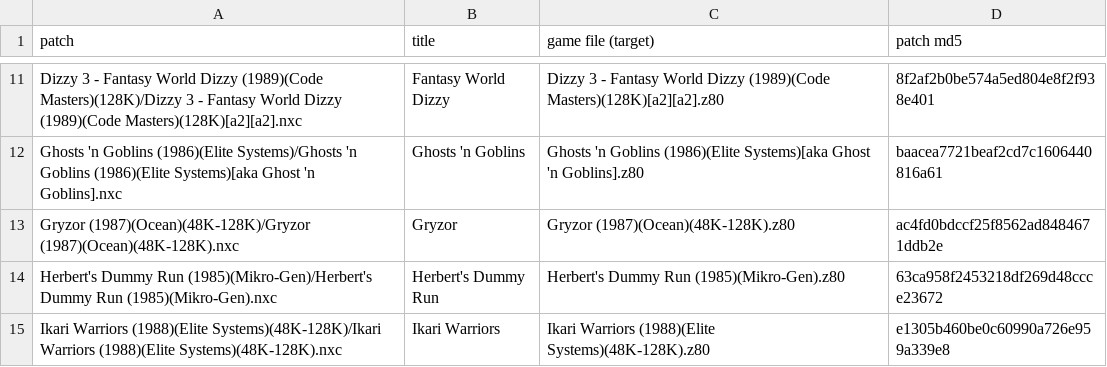
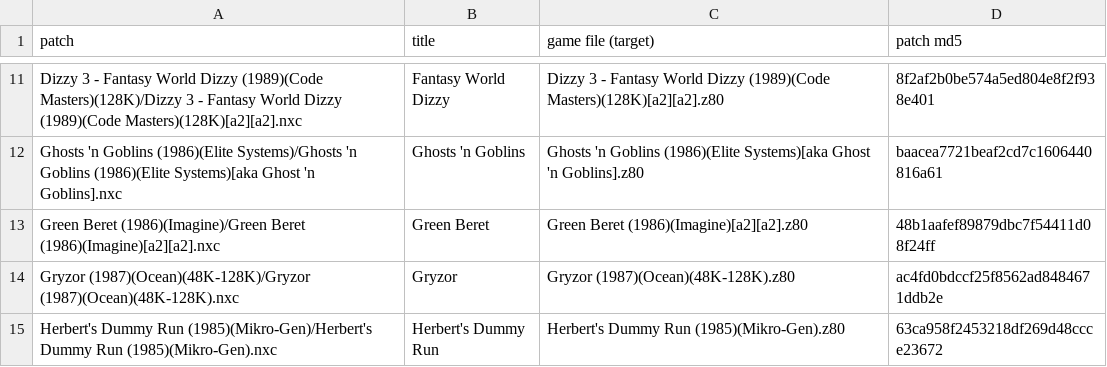
Before and after one commit to jattree/nxc, a TSV file: patches/manifest.tsv, drawn as a sheet; only a part is shown, gaps mark what is left out; the shorter side is filled out with more unchanged rows.

Commit message:
feat: add Green Beret (1.0)
Imagine, 1986. The player, soldiers, dogs and explosions as Next sprites in white and black over
their own pixels, each with a 1 pixel white edge so it stays clear of dark scenery. The original's
pace (the game waits for the frame). Works on NextZXOS v2.09 and v2.10. Six cheats from the
archive's POKEs.

```diff
--- a/patches/manifest.tsv
+++ b/patches/manifest.tsv
@@ -12,2 +12,3 @@ Dizzy 3 - Fantasy World Dizzy (1989)(Code Masters)(128K)/Dizzy 3 - Fantasy World
 Ghosts 'n Goblins (1986)(Elite Systems)/Ghosts 'n Goblins (1986)(Elite Systems)[aka Ghost 'n Goblins].nxc	Ghosts 'n Goblins	Ghosts 'n Goblins (1986)(Elite Systems)[aka Ghost 'n Goblins].z80	baacea7721beaf2cd7c1606440816a61
+Green Beret (1986)(Imagine)/Green Beret (1986)(Imagine)[a2][a2].nxc	Green Beret	Green Beret (1986)(Imagine)[a2][a2].z80	48b1aafef89879dbc7f54411d08f24ff
 Gryzor (1987)(Ocean)(48K-128K)/Gryzor (1987)(Ocean)(48K-128K).nxc	Gryzor	Gryzor (1987)(Ocean)(48K-128K).z80	ac4fd0bdccf25f8562ad8484671ddb2e
```
Also changed, not shown: 2 other files.
